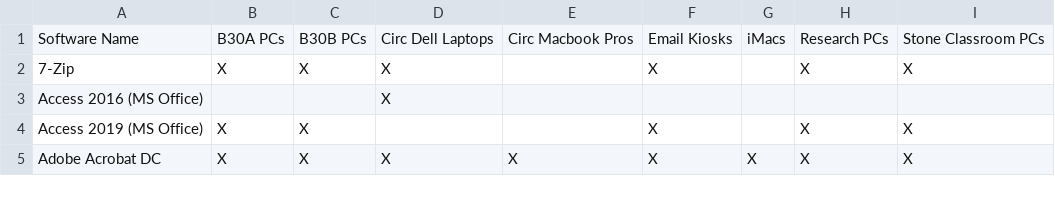
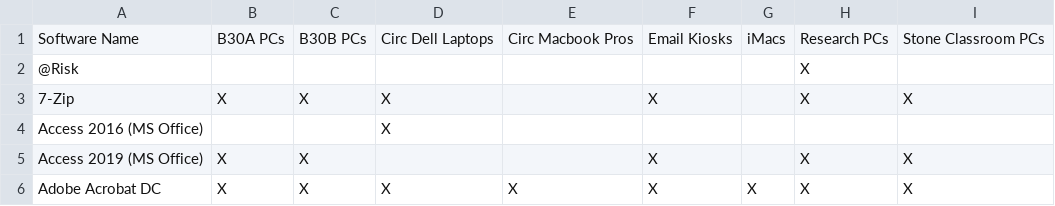
Before and after one commit to cul-it/mann-softwarelist-csv, a CSV file: softwarelist.csv, drawn as a sheet; only a part is shown; the diff names each change by its address in the sheet, - before the commit and + after, or states it on an @@ line.

Commit message:
Added @Risk

```diff
--- a/softwarelist.csv
+++ b/softwarelist.csv
+row 2: @Risk |  |  |  |  |  |  | X
```
